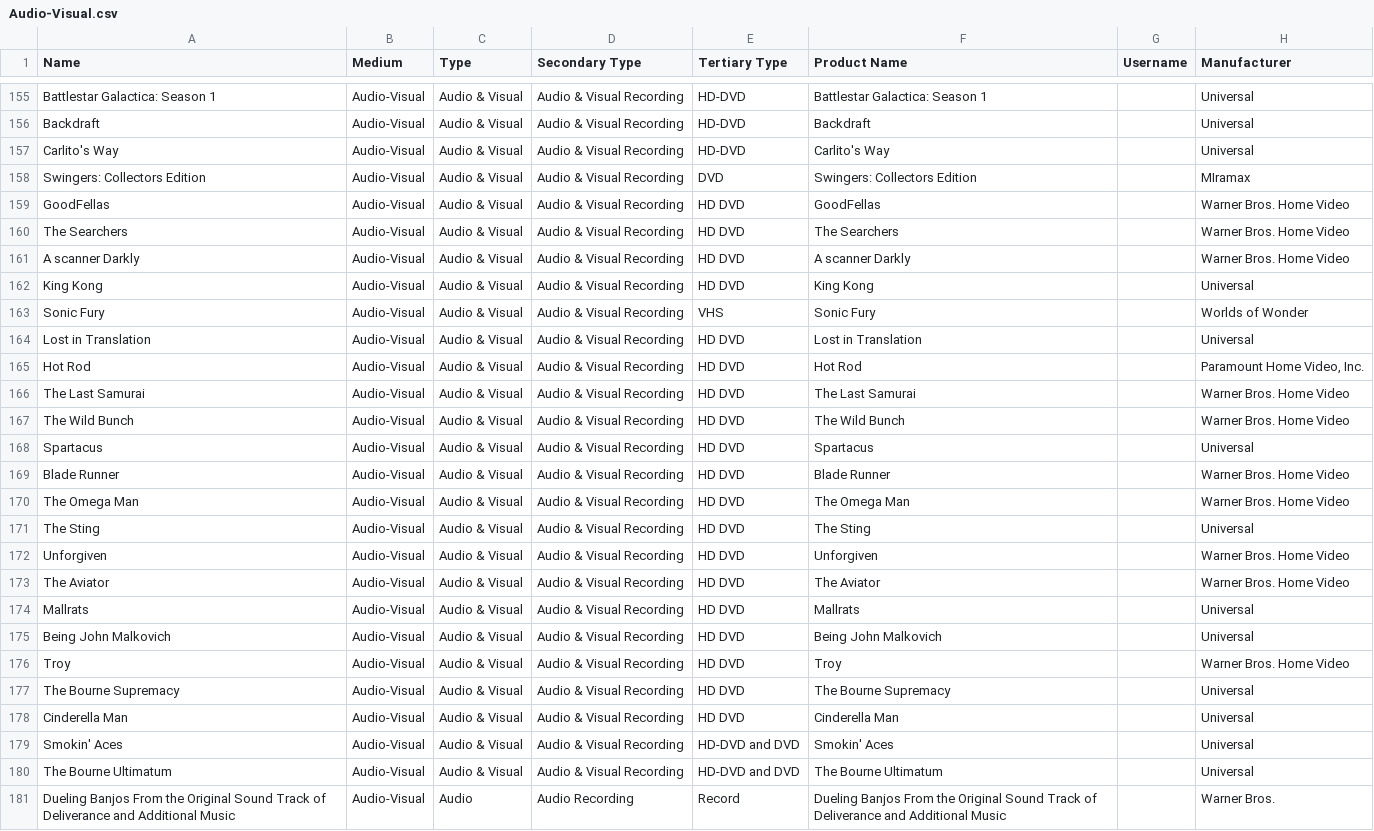
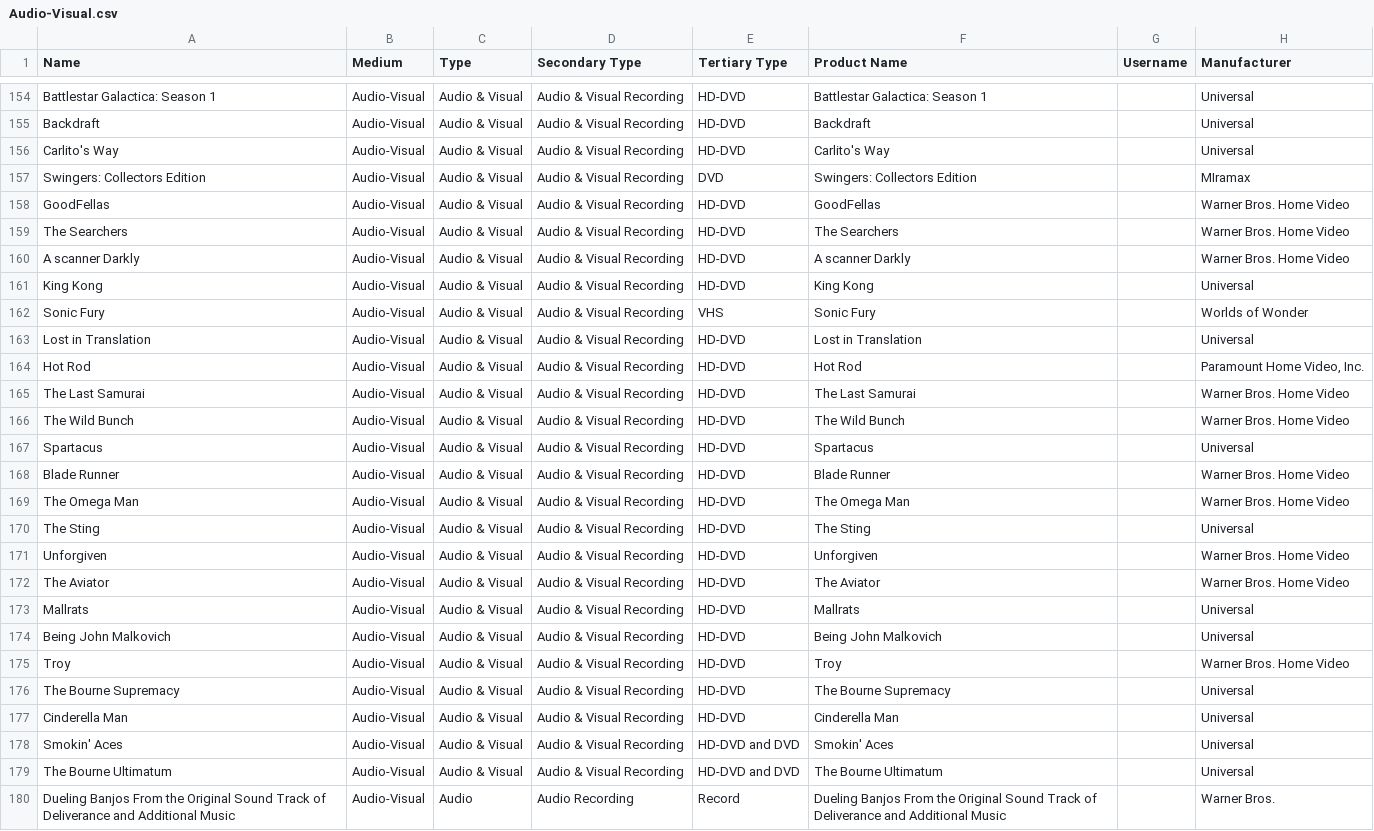
Before and after one commit to MediaArchaeologyLab/MAL_catalogue, a CSV file: Audio-Visual.csv, drawn as a sheet; only a part is shown, gaps mark what is left out; addresses are those after the commit; the diff covers the shown part only; the diff names each change by its address in the sheet, - before the commit and + after, or states it on an @@ line.

```diff
--- a/Audio-Visual.csv
+++ b/Audio-Visual.csv
-E158:E161 (Tertiary Type): HD DVD
+E158:E161 (Tertiary Type): HD-DVD
-E163:E177 (Tertiary Type): HD DVD
+E163:E177 (Tertiary Type): HD-DVD
```
Also changed, not shown: 6 added rows, 1 removed row and 2 edited cells elsewhere in this file, 1 other file.
